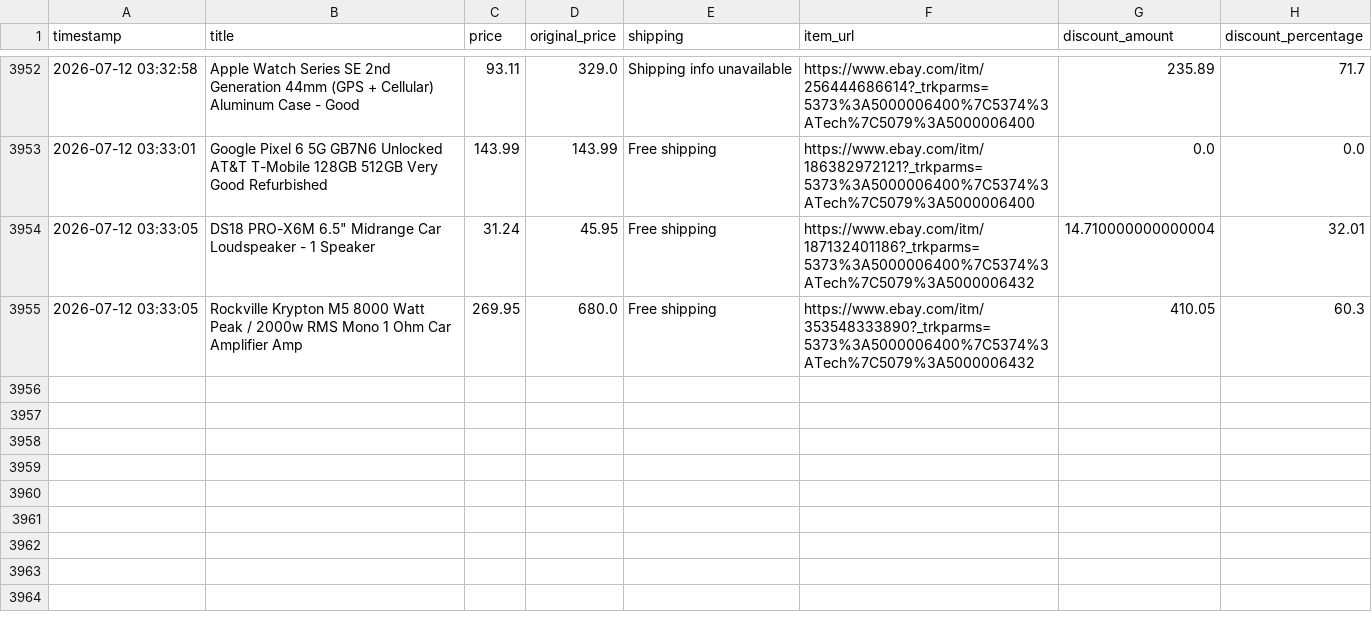
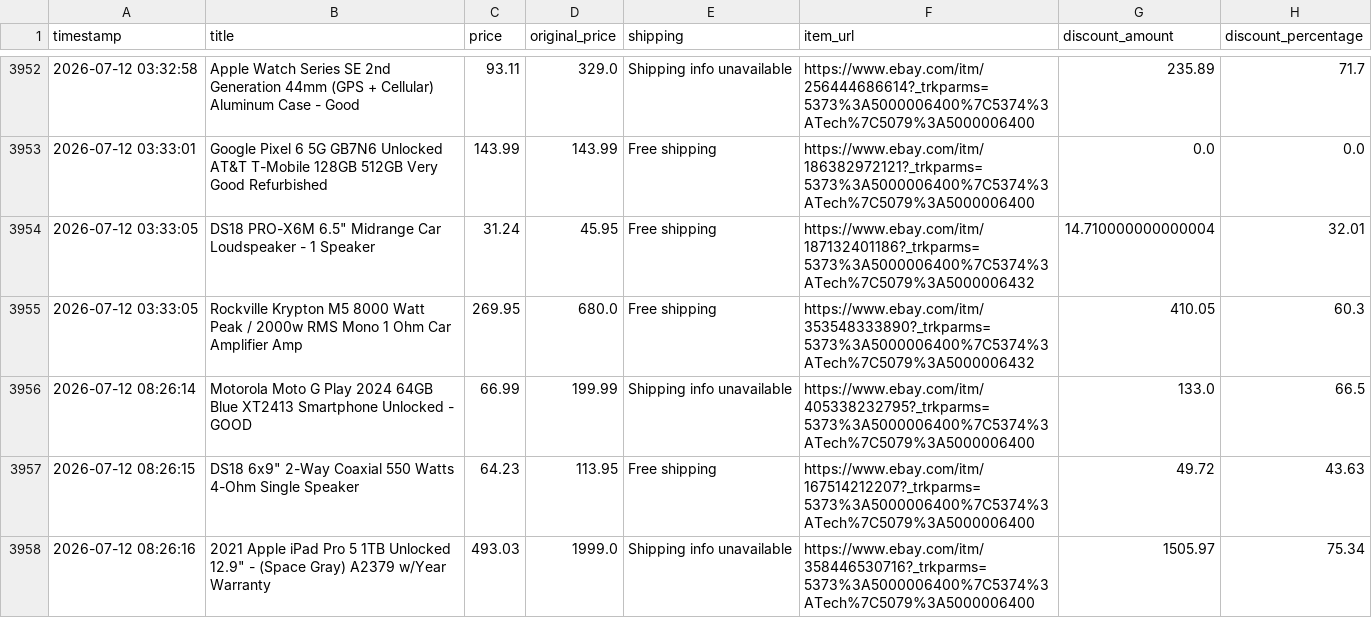
Before and after one commit to rawanb8/ebay_scraper, a CSV file: cleaned_ebay_deals.csv, drawn as a sheet; only a part is shown, gaps mark what is left out.

```diff
--- a/cleaned_ebay_deals.csv
+++ b/cleaned_ebay_deals.csv
@@ -3955 +3955,4 @@ timestamp,title,price,original_price,shipping,item_url,discount_amount,discount_
 2026-07-12 03:33:05,Rockville Krypton M5 8000 Watt Peak / 2000w RMS Mono 1 Ohm Car Amplifier Amp,269.95,680.0,Free shipping,https://www.ebay.com/itm/353548333890?_trkparms=5373%3A5000006400%7C5374%3ATech%7C5079%3A5000006432,410.05,60.3
+2026-07-12 08:26:14,Motorola Moto G Play 2024 64GB Blue XT2413 Smartphone Unlocked - GOOD,66.99,199.99,Shipping info unavailable,https://www.ebay.com/itm/405338232795?_trkparms=5373%3A5000006400%7C5374%3ATech%7C5079%3A5000006400,133.0,66.5
+2026-07-12 08:26:15,"DS18 6x9"" 2-Way Coaxial 550 Watts 4-Ohm Single Speaker",64.23,113.95,Free shipping,https://www.ebay.com/itm/167514212207?_trkparms=5373%3A5000006400%7C5374%3ATech%7C5079%3A5000006400,49.72,43.63
+2026-07-12 08:26:16,"2021 Apple iPad Pro 5 1TB Unlocked 12.9"" - (Space Gray) A2379 w/Year Warranty",493.03,1999.0,Shipping info unavailable,https://www.ebay.com/itm/358446530716?_trkparms=5373%3A5000006400%7C5374%3ATech%7C5079%3A5000006400,1505.97,75.34
```
Also changed, not shown: 1 other file.
